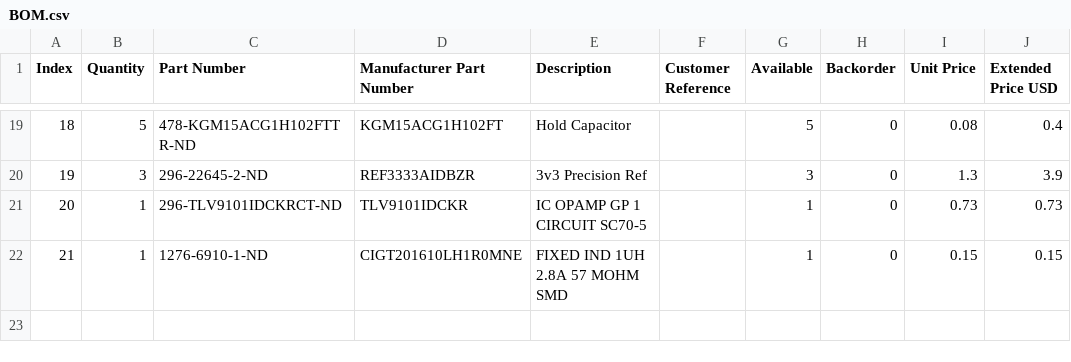
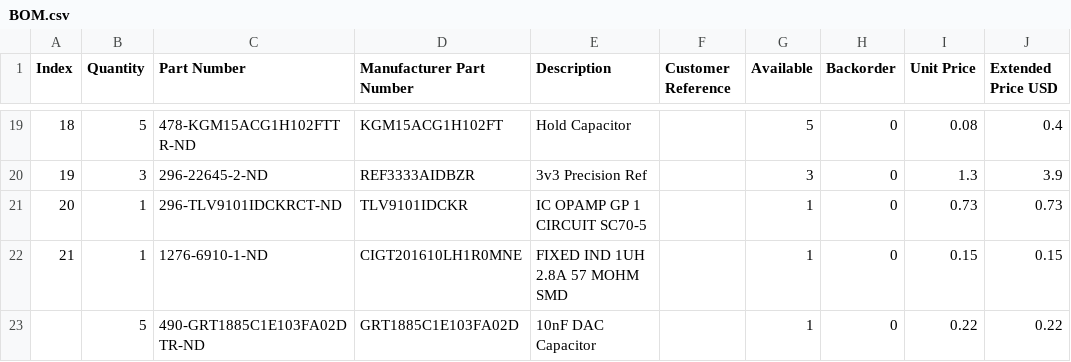
Before and after one commit to YashersB/115DA-Capstone, a CSV file: PCBs/BOM/BOM.csv, drawn as a sheet; only a part is shown, gaps mark what is left out.

Commit message:
updated BOM

```diff
--- a/PCBs/BOM/BOM.csv
+++ b/PCBs/BOM/BOM.csv
@@ -22 +22,2 @@ Index,Quantity,Part Number,Manufacturer Part Number,Description,Customer Referen
 21,1,1276-6910-1-ND,CIGT201610LH1R0MNE,FIXED IND 1UH 2.8A 57 MOHM SMD,,1,0,0.15,0.15
+,5,490-GRT1885C1E103FA02DTR-ND,GRT1885C1E103FA02D,10nF DAC Capacitor,,1,0,0.22,0.22
```
